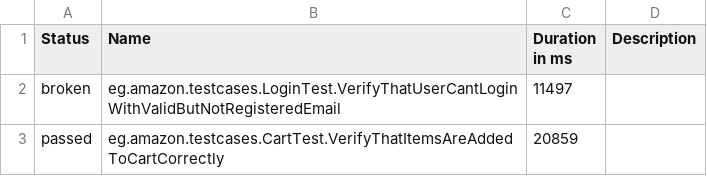
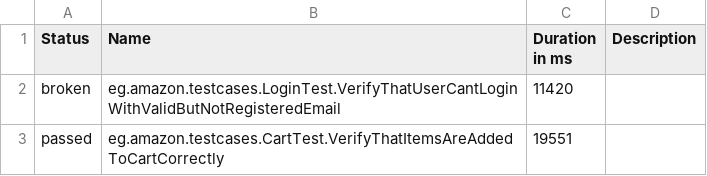
Before and after one commit to MohamedY-Selim/TGTask, a CSV file: data/suites.csv, drawn as a sheet.

```diff
--- a/data/suites.csv
+++ b/data/suites.csv
@@ -1,3 +1,3 @@
 "Status","Name","Duration in ms","Description"
-"broken","eg.amazon.testcases.LoginTest.VerifyThatUserCantLoginWithValidButNotRegisteredEmail","11497",""
-"passed","eg.amazon.testcases.CartTest.VerifyThatItemsAreAddedToCartCorrectly","20859",""
+"broken","eg.amazon.testcases.LoginTest.VerifyThatUserCantLoginWithValidButNotRegisteredEmail","11420",""
+"passed","eg.amazon.testcases.CartTest.VerifyThatItemsAreAddedToCartCorrectly","19551",""
```
Also changed, not shown: 20 other files.
